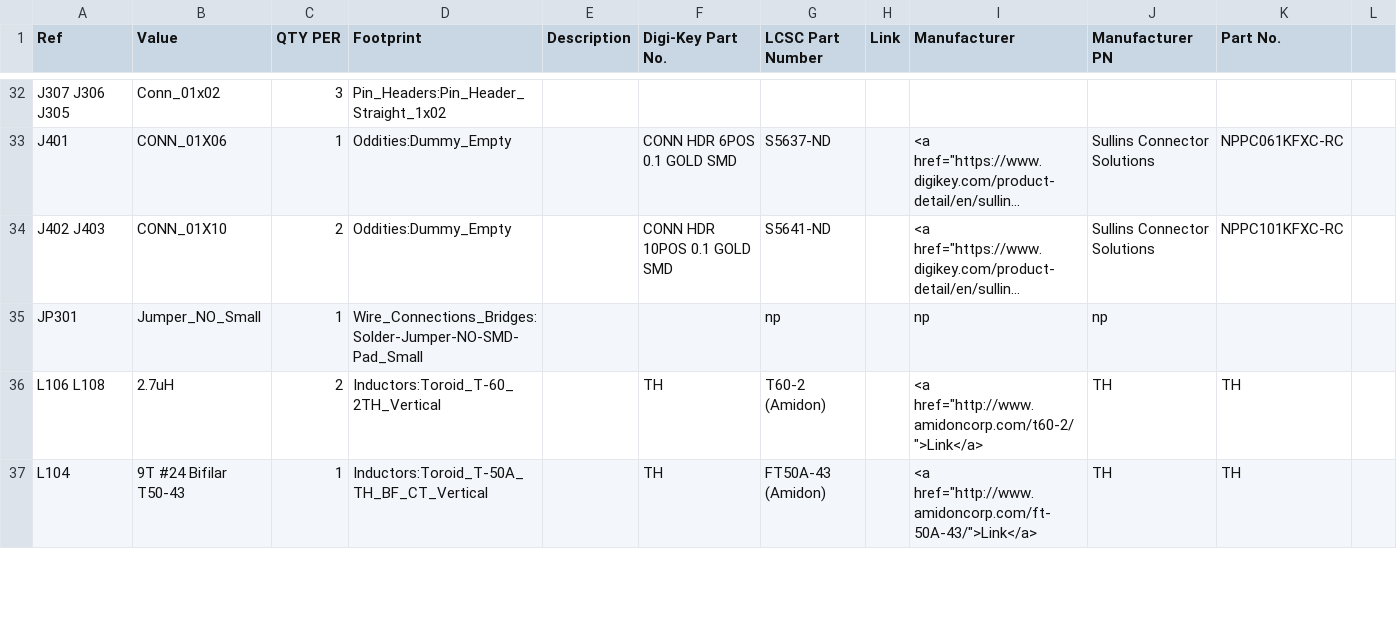
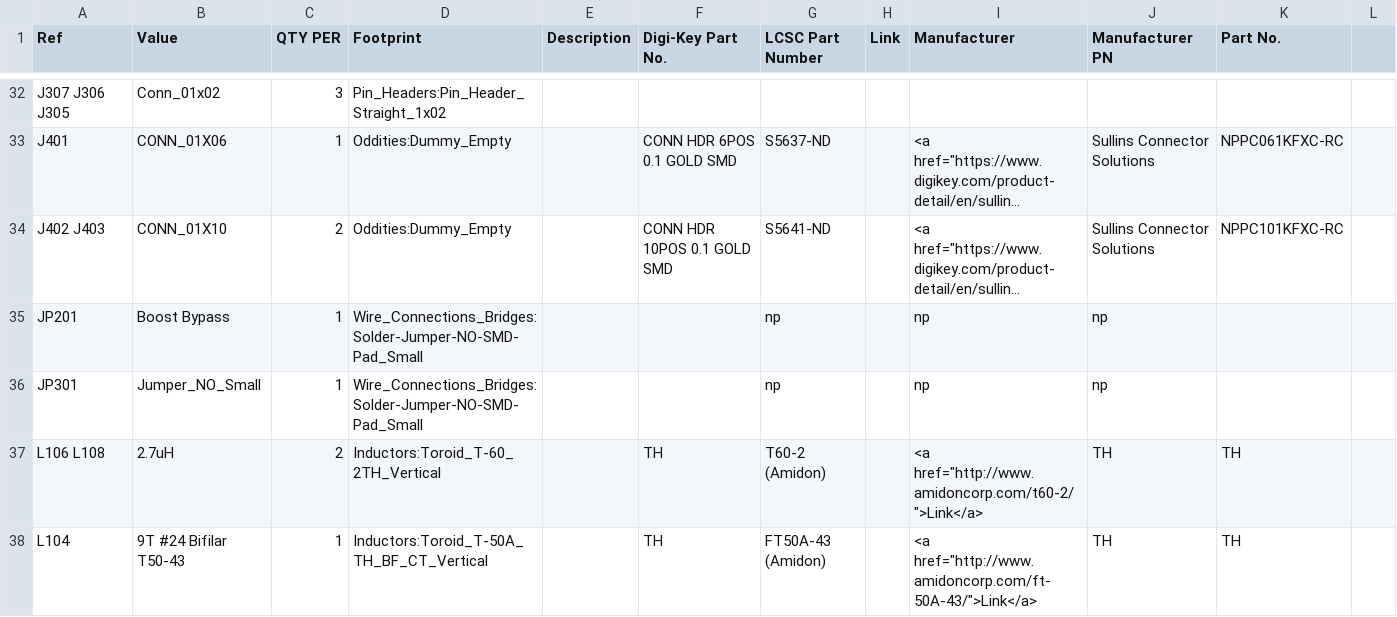
Before and after one commit to OpenARDF/FlexFox80, a CSV file: KiCad/FlexFox80.csv, drawn as a sheet; only a part is shown, gaps mark what is left out; long unchanged cells end in …; the diff covers the shown part only; the diff names each change by its address in the sheet, - before the commit and + after, or states it on an @@ line.

Commit message:
Gerber Updates
o Changed parts for C128, L203 and L204 to help with parts shortages
o Updated footprints
o Updated schematic
o Updated BOM

```diff
--- a/KiCad/FlexFox80.csv
+++ b/KiCad/FlexFox80.csv
+row 35: JP201 | Boost Bypass | 1 | Wire_Connections_Bridges:Solder-Jumper-NO-SMD-Pad_Small |  |  | np |  | np | np
```
Also changed, not shown: 1 added row, 1 removed row and 7 edited cells elsewhere in this file, KiCad/Gerber/FlexFox80-top-pos.csv, 26 other files.
